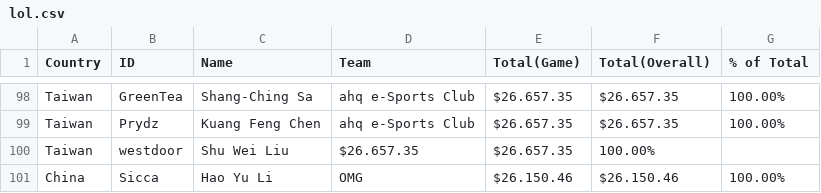
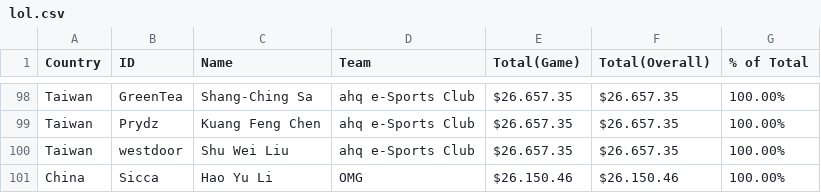
Before and after one commit to stuycs-softdev-2014-2015/submissions-fall-2014, a CSV file: 6/d3/nicholas_galasinao/lol.csv, drawn as a sheet; only a part is shown, gaps mark what is left out; the diff names each change by its address in the sheet, - before the commit and + after, or states it on an @@ line.

Commit message:
Update lol.csv

```diff
--- a/6/d3/nicholas_galasinao/lol.csv
+++ b/6/d3/nicholas_galasinao/lol.csv
-D100 (Team): $26.657.35
+D100 (Team): ahq e-Sports Club
-F100 (Total(Overall)): 100.00%
+F100 (Total(Overall)): $26.657.35
-G100 (% of Total): (empty)
+G100 (% of Total): 100.00%
```
